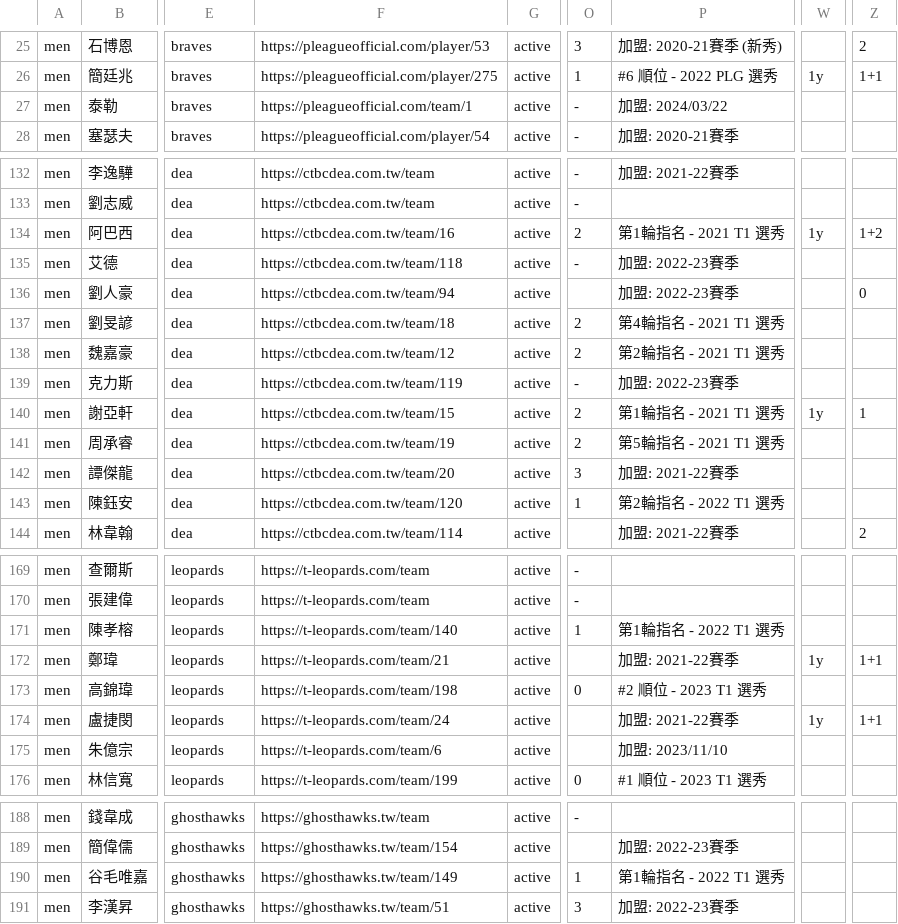
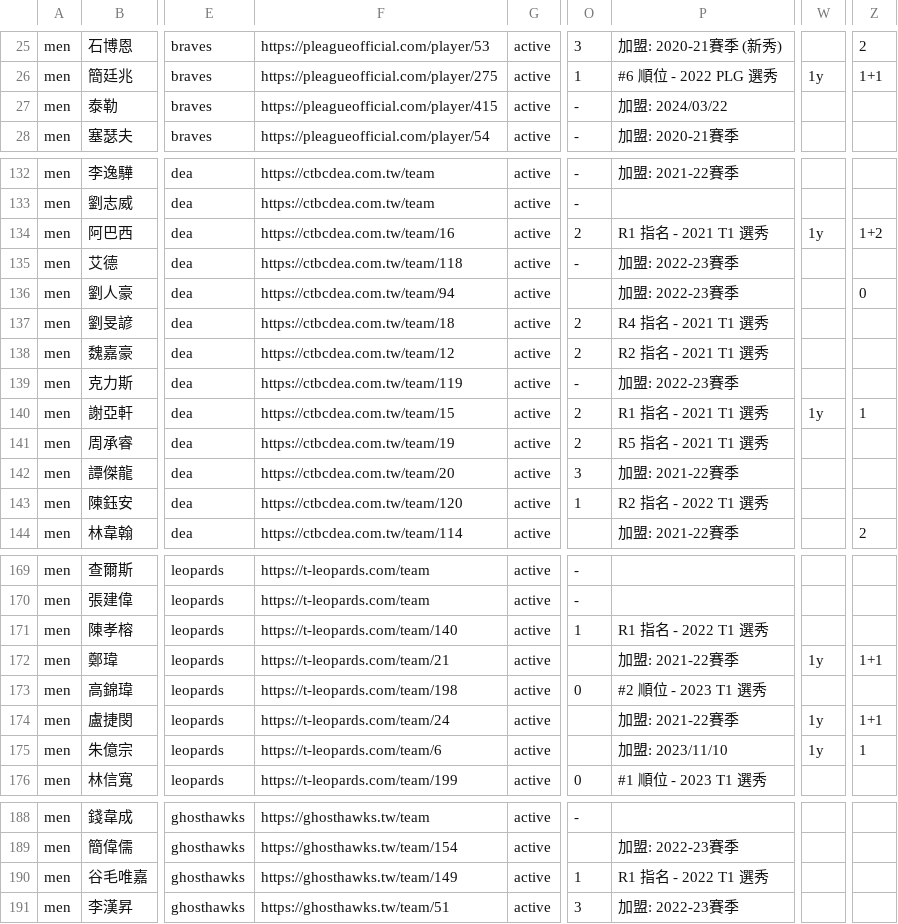
Before and after one commit to SamBasketballTW/sambball, a CSV file: data/rosters.csv, drawn as a sheet; only a part is shown, gaps mark what is left out; the diff covers the shown part only; the diff names each change by its address in the sheet, - before the commit and + after, or states it on an @@ line.

```diff
--- a/data/rosters.csv
+++ b/data/rosters.csv
-F27: https://pleagueofficial.com/team/1
+F27: https://pleagueofficial.com/player/415
-P134: 第1輪指名 - 2021 T1 選秀
+P134: R1 指名 - 2021 T1 選秀
-P137: 第4輪指名 - 2021 T1 選秀
+P137: R4 指名 - 2021 T1 選秀
-P138: 第2輪指名 - 2021 T1 選秀
+P138: R2 指名 - 2021 T1 選秀
-P140: 第1輪指名 - 2021 T1 選秀
+P140: R1 指名 - 2021 T1 選秀
-P141: 第5輪指名 - 2021 T1 選秀
+P141: R5 指名 - 2021 T1 選秀
-P143: 第2輪指名 - 2022 T1 選秀
+P143: R2 指名 - 2022 T1 選秀
-P171: 第1輪指名 - 2022 T1 選秀
+P171: R1 指名 - 2022 T1 選秀
-W175: (empty)
+W175: 1y
-Z175: (empty)
+Z175: 1
-P190: 第1輪指名 - 2022 T1 選秀
+P190: R1 指名 - 2022 T1 選秀
```
Also changed, not shown: 3 edited cells elsewhere in this file, data/standings.csv, 3 other files.
